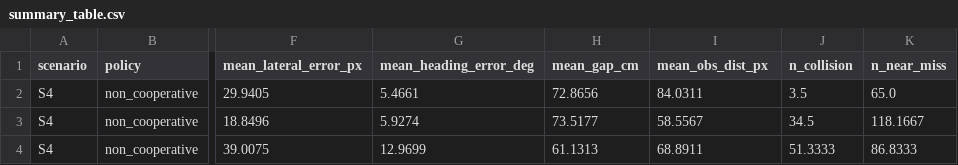
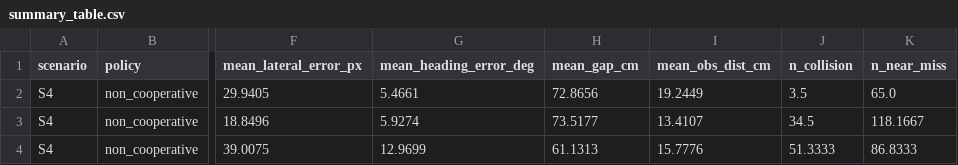
Before and after one commit to Cyber-physical-Systems-Lab/master-thesis-research-platform-minicars, a CSV file: exp/results/S4-78dFOV-non-calib-non_cooperative/summary_table.csv, drawn as a sheet; only a part is shown, gaps mark what is left out; the diff names each change by its address in the sheet, - before the commit and + after, or states it on an @@ line.

```diff
--- a/exp/results/S4-78dFOV-non-calib-non_cooperative/summary_table.csv
+++ b/exp/results/S4-78dFOV-non-calib-non_cooperative/summary_table.csv
-I1: mean_obs_dist_px
+I1: mean_obs_dist_cm
-I2 (mean_obs_dist_cm): 84.0311
+I2 (mean_obs_dist_cm): 19.2449
-I3 (mean_obs_dist_cm): 58.5567
+I3 (mean_obs_dist_cm): 13.4107
-I4 (mean_obs_dist_cm): 68.8911
+I4 (mean_obs_dist_cm): 15.7776
```
Also changed, not shown: exp/results/S4-78dFOV-non-calib-cooperative/summary_table.csv, exp/results/S4-78dFOV-non-calib-multi/summary_table.csv, 16 other files.
